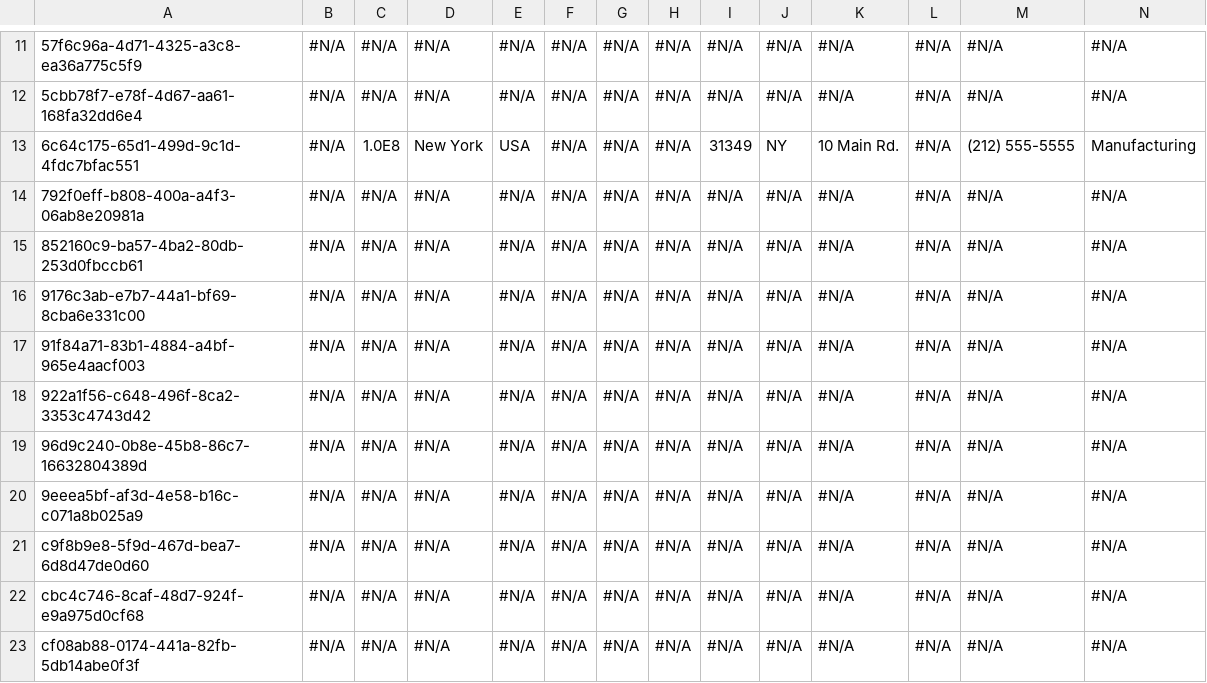
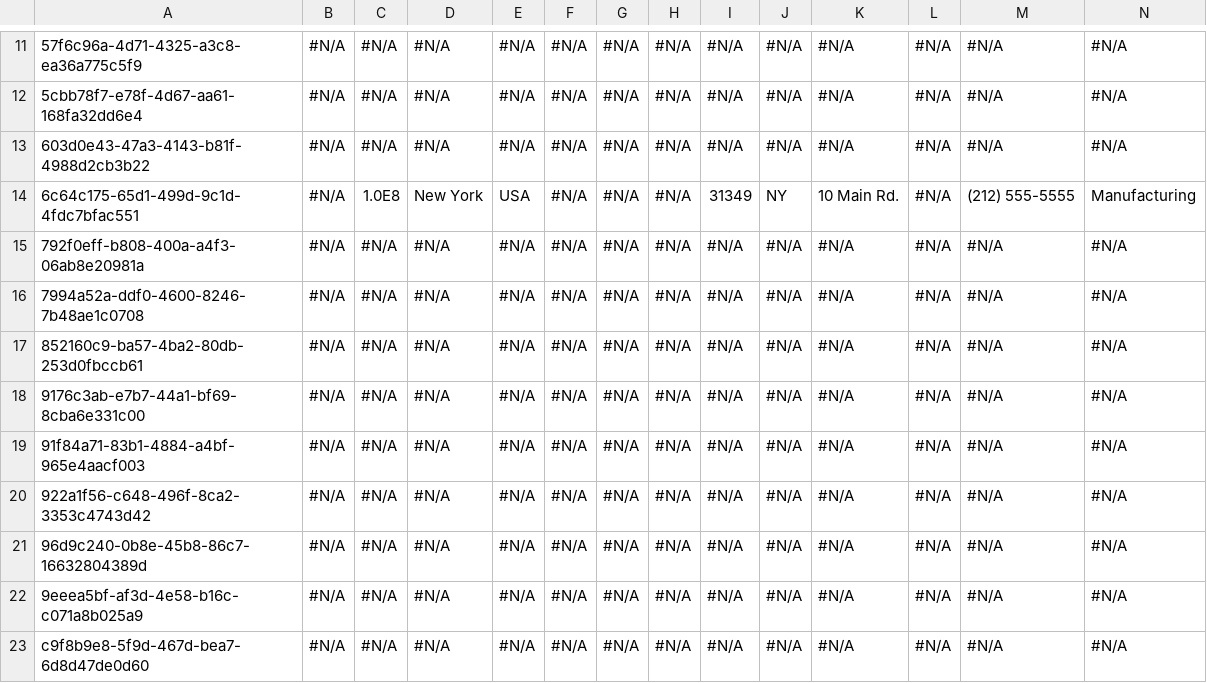
Before and after one commit to Asnafshaikh/VC-Refactor, a CSV file: Account.csv, drawn as a sheet; only a part is shown, gaps mark what is left out; the shorter side is filled out with more unchanged rows; rows hold the shown columns only; the diff names each change by its address in the sheet, - before the commit and + after, or states it on an @@ line.

Commit message:
Saved the state of the new instance into the repository branch

```diff
--- a/Account.csv
+++ b/Account.csv
+row 13: 603d0e43-47a3-4143-b81f-4988d2cb3b22 | #N/A | #N/A | #N/A | #N/A | #N/A | #N/A | #N/A | #N/A | #N/A | #N/A | #N/A | #N/A | #N/A
+row 16: 7994a52a-ddf0-4600-8246-7b48ae1c0708 | #N/A | #N/A | #N/A | #N/A | #N/A | #N/A | #N/A | #N/A | #N/A | #N/A | #N/A | #N/A | #N/A
```
